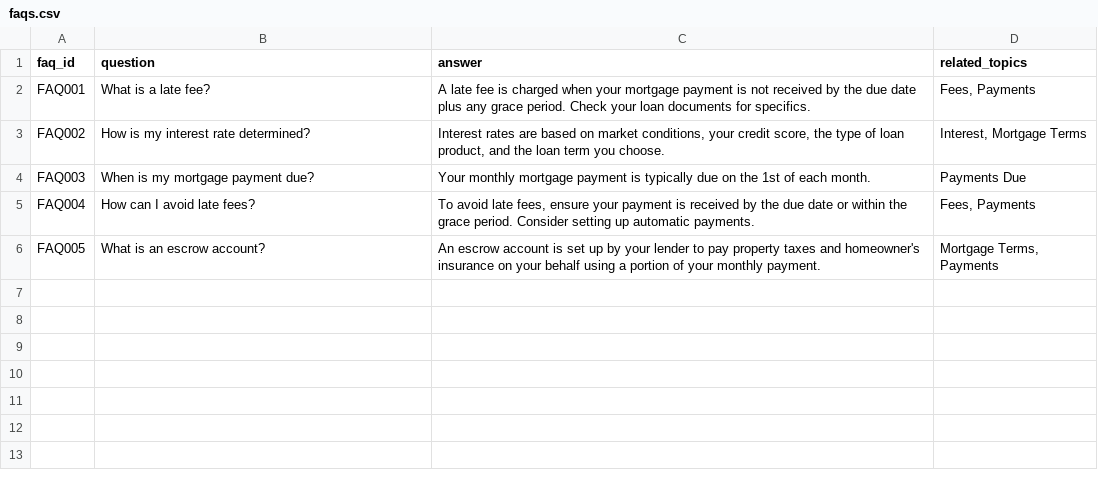
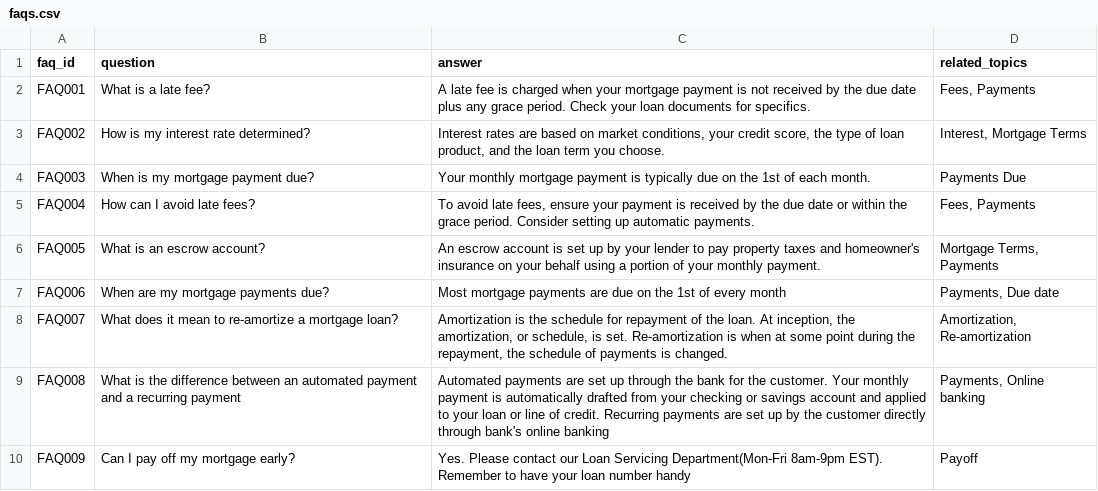
Before and after one commit to tauseef1234/Datasets, a CSV file: faqs.csv, drawn as a sheet.

Commit message:
Update faqs.csv

```diff
--- a/faqs.csv
+++ b/faqs.csv
@@ -6 +6,5 @@ FAQ004,"How can I avoid late fees?","To avoid late fees, ensure your payment is
 FAQ005,"What is an escrow account?","An escrow account is set up by your lender to pay property taxes and homeowner's insurance on your behalf using a portion of your monthly payment.","Mortgage Terms, Payments"
+FAQ006,"When are my mortgage payments due?","Most mortgage payments are due on the 1st of every month","Payments, Due date"
+FAQ007,"What does it mean to re-amortize a mortgage loan"?,"Amortization is the schedule for repayment of the loan. At inception, the amortization, or schedule, is set. Re-amortization is when at some point during the repayment, the schedule of payments is changed.","Amortization, Re-amortization"
+FAQ008,"What is the difference between an automated payment and a recurring payment", "Automated payments are set up through the bank for the customer. Your monthly payment is automatically drafted from your checking or savings account and applied to your loan or line of credit. Recurring payments are set up by the customer directly through bank's online banking","Payments, Online banking"
+FAQ009,"Can I pay off my mortgage early?","Yes. Please contact our Loan Servicing Department(Mon-Fri 8am-9pm EST). Remember to have your loan number handy", "Payoff"
```
